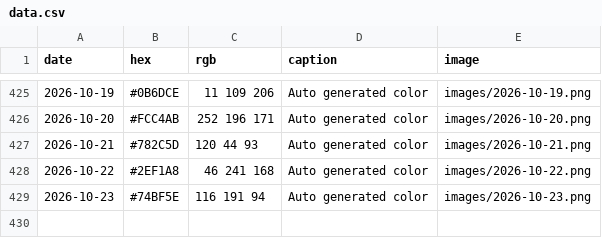
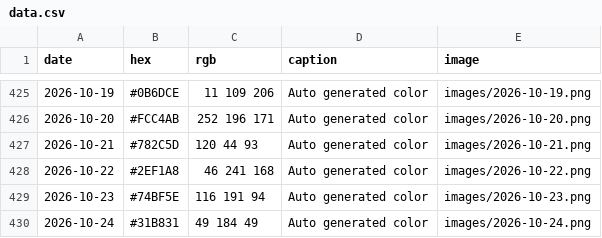
Before and after one commit to Fujishooock/dailycolor-site, a CSV file: data.csv, drawn as a sheet; only a part is shown, gaps mark what is left out; the diff names each change by its address in the sheet, - before the commit and + after, or states it on an @@ line.

```diff
--- a/data.csv
+++ b/data.csv
+row 430: 2026-10-24 | #31B831 | 49 184 49 | Auto generated color | images/2026-10-24.png
```
Also changed, not shown: 3 other files.
